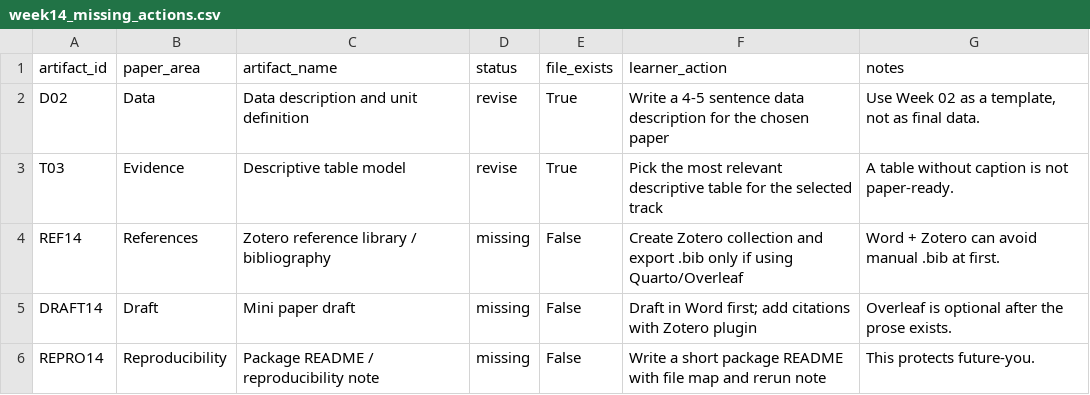
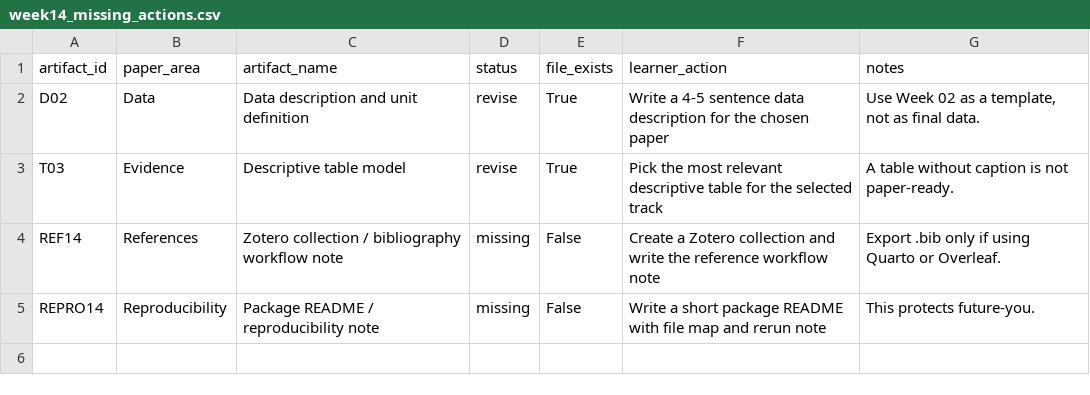
Before and after one commit to mtuann/tcsol-python-research, a CSV file: weeks/week-14-paper-package-overleaf/outputs/tables/week14_missing_actions.csv, drawn as a sheet.

```diff
--- a/weeks/week-14-paper-package-overleaf/outputs/tables/week14_missing_actions.csv
+++ b/weeks/week-14-paper-package-overleaf/outputs/tables/week14_missing_actions.csv
@@ -3,4 +3,3 @@ D02,Data,Data description and unit definition,revise,True,Write a 4-5 sentence d
 T03,Evidence,Descriptive table model,revise,True,Pick the most relevant descriptive table for the selected track,A table without caption is not paper-ready.
-REF14,References,Zotero reference library / bibliography,missing,False,Create Zotero collection and export .bib only if using Quarto/Overleaf,Word + Zotero can avoid manual .bib at first.
-DRAFT14,Draft,Mini paper draft,missing,False,Draft in Word first; add citations with Zotero plugin,Overleaf is optional after the prose exists.
+REF14,References,Zotero collection / bibliography workflow note,missing,False,Create a Zotero collection and write the reference workflow note,Export .bib only if using Quarto or Overleaf.
 REPRO14,Reproducibility,Package README / reproducibility note,missing,False,Write a short package README with file map and rerun note,This protects future-you.
```
Also changed, not shown: weeks/week-14-paper-package-overleaf/data/raw/week14_paper_package_inventory.csv, weeks/week-14-paper-package-overleaf/data/raw/week14_reference_checklist.csv, 34 other files.
